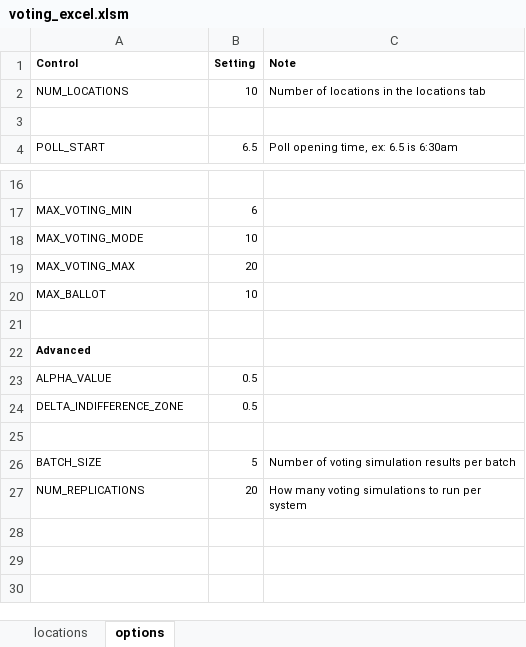
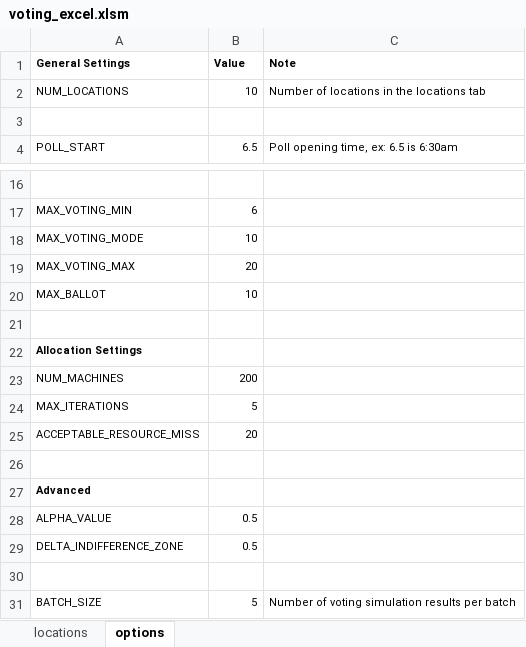
Before and after one commit to AmjadRammahi/cse5911, an Excel workbook: voting_excel.xlsm, sheet options, drawn as a sheet; only a part is shown, gaps mark what is left out; the shorter side is filled out with more unchanged rows; values as stored, in another font and other column widths than the file's, no borders; removed rows and columns are numbered as before the commit, all else as after; the diff names each change by its address in the sheet, - before the commit and + after, or states it on an @@ line.

Commit message:
Added Allocation settings to Settings

```diff
--- a/voting_excel.xlsm (sheet options)
+++ b/voting_excel.xlsm (sheet options)
-row 1: Control | Setting | Note
+row 1: General Settings | Value | Note
+row 21: (empty)
+row 22: Allocation Settings
+row 23: NUM_MACHINES | 200
+row 24: MAX_ITERATIONS | 5
+row 25: ACCEPTABLE_RESOURCE_MISS | 20
```
Also changed, not shown: 6 other files.
